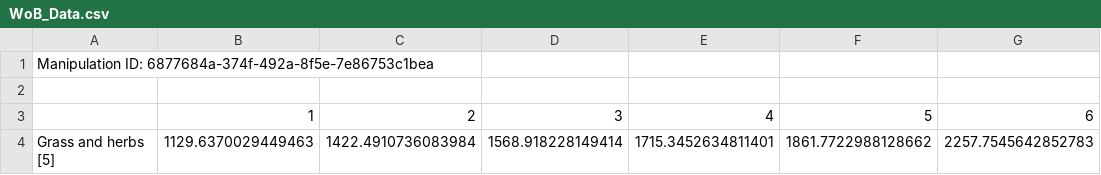
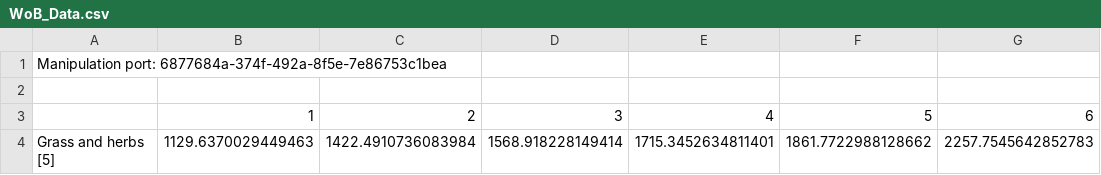
Before and after one commit to csc631-spring2019-teamnewgame2/FloodedGroundsServer, a CSV file: builds/production/FloodedGroundsServer/log/WoB_Data.csv, drawn as a sheet; only a part is shown; the diff names each change by its address in the sheet, - before the commit and + after, or states it on an @@ line.

```diff
--- a/builds/production/FloodedGroundsServer/log/WoB_Data.csv
+++ b/builds/production/FloodedGroundsServer/log/WoB_Data.csv
-A1: Manipulation ID: 6877684a-374f-492a-8f5e-7e86753c1bea
+A1: Manipulation port: 6877684a-374f-492a-8f5e-7e86753c1bea
```
Also changed, not shown: builds/production/FloodedGroundsServer/src/log/WoB_Data.csv, src/log/WoB_Data.csv, 9 other files.
